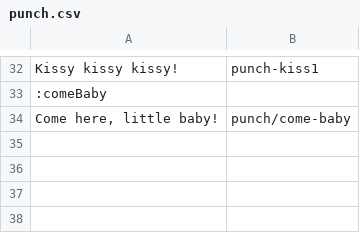
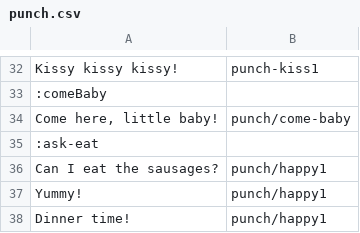
Before and after one commit to cblop/pjphaser, a CSV file: src/assets/sounds/punch.csv, drawn as a sheet; only a part is shown, gaps mark what is left out.

```diff
--- a/src/assets/sounds/punch.csv
+++ b/src/assets/sounds/punch.csv
@@ -34 +34,5 @@ Kissy kissy kissy!;punch-kiss1
 Come here, little baby!;punch/come-baby
+:ask-eat
+Can I eat the sausages?;punch/happy1
+Yummy!;punch/happy1
+Dinner time!;punch/happy1
```
Also changed, not shown: build/assets/sounds/joey.csv, build/assets/sounds/punch.csv, 19 other files.
